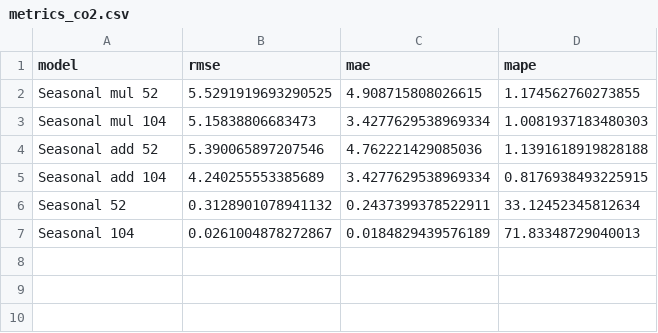
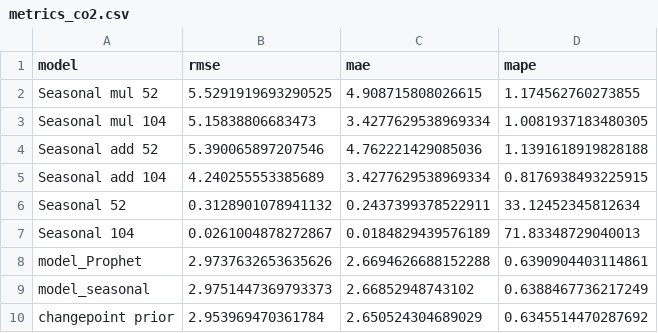
Before and after one commit to HannaHalka/Time-Series, a CSV file: metrics/metrics_co2.csv, drawn as a sheet.

Commit message:
metrics and ass 8

```diff
--- a/metrics/metrics_co2.csv
+++ b/metrics/metrics_co2.csv
@@ -2,3 +2,3 @@ model,rmse,mae,mape
 Seasonal mul 52,5.5291919693290525,4.908715808026615,1.174562760273855
-Seasonal mul 104,5.15838806683473,3.4277629538969334,1.0081937183480303
+Seasonal mul 104,5.15838806683473,3.4277629538969334,1.0081937183480305
 Seasonal add 52,5.390065897207546,4.762221429085036,1.1391618919828188
@@ -7 +7,4 @@ Seasonal 52,0.3128901078941132,0.2437399378522911,33.12452345812634
 Seasonal 104,0.0261004878272867,0.0184829439576189,71.83348729040013
+model_Prophet,2.9737632653635626,2.6694626688152288,0.6390904403114861
+model_seasonal,2.9751447369793373,2.66852948743102,0.6388467736217249
+changepoint prior,2.953969470361784,2.650524304689029,0.6345514470287692
```
Also changed, not shown: metrics/metrics_aep.csv, metrics/metrics_tempt.csv, 35 other files.
